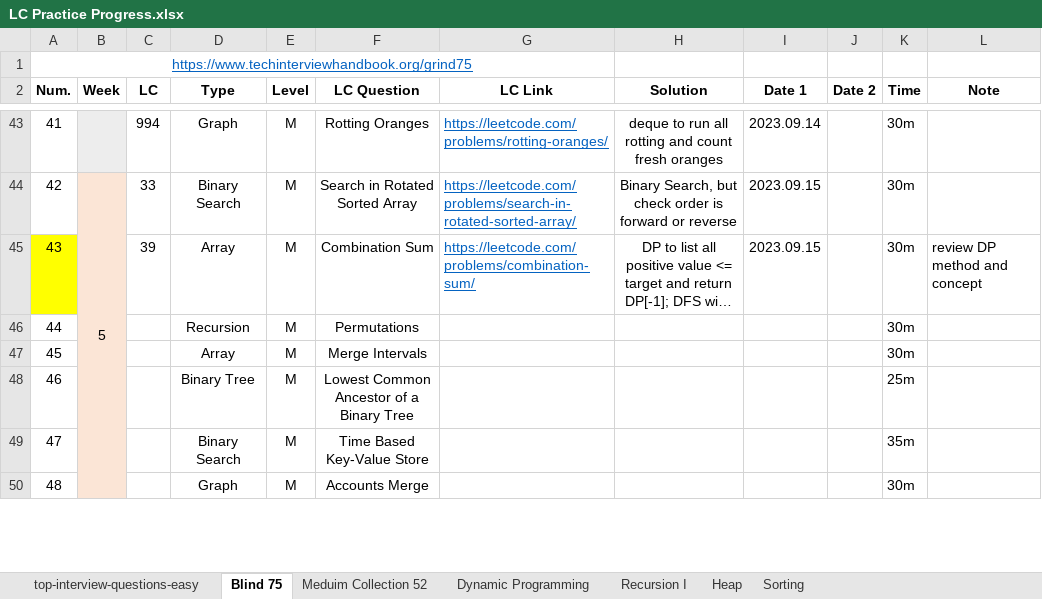
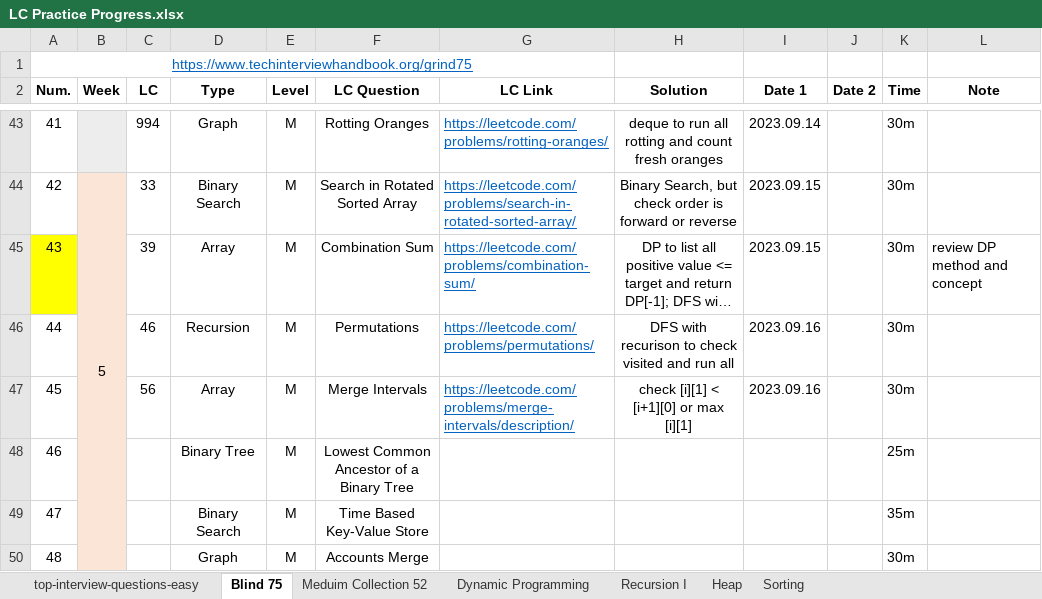
Before and after one commit to Ylieo816/Learning-Leetcode, an Excel workbook: LC Practice Progress.xlsx, sheet Blind 75, drawn as a sheet; only a part is shown, gaps mark what is left out; long unchanged cells end in …; values as stored, in another font and other column widths than the file's, no borders; the diff names each change by its address in the sheet, - before the commit and + after, or states it on an @@ line.

Commit message:
[20230916] Leetcode - Blind 75 (44-45)

```diff
--- a/LC Practice Progress.xlsx (sheet Blind 75)
+++ b/LC Practice Progress.xlsx (sheet Blind 75)
-C46 (LC): (empty)
+C46 (LC): 46
-G46 (LC Link): (empty)
+G46 (LC Link): https://leetcode.com/problems/permutations/
-H46 (Solution): (empty)
+H46 (Solution): DFS with recurison to check visited and run all
-I46:I47 (Date 1): (empty)
+I46:I47 (Date 1): 2023.09.16
-C47 (LC): (empty)
+C47 (LC): 56
-G47 (LC Link): (empty)
+G47 (LC Link): https://leetcode.com/problems/merge-intervals/description/
-H47 (Solution): (empty)
+H47 (Solution): check [i][1] < [i+1][0] or max [i][1]
```
Also changed, not shown: 2 other files.
